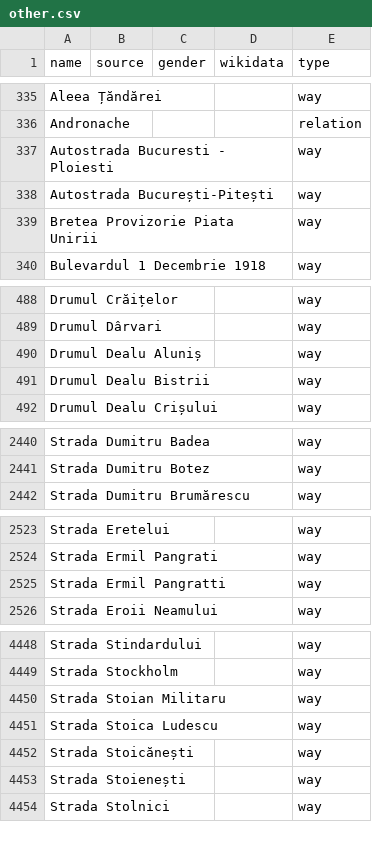
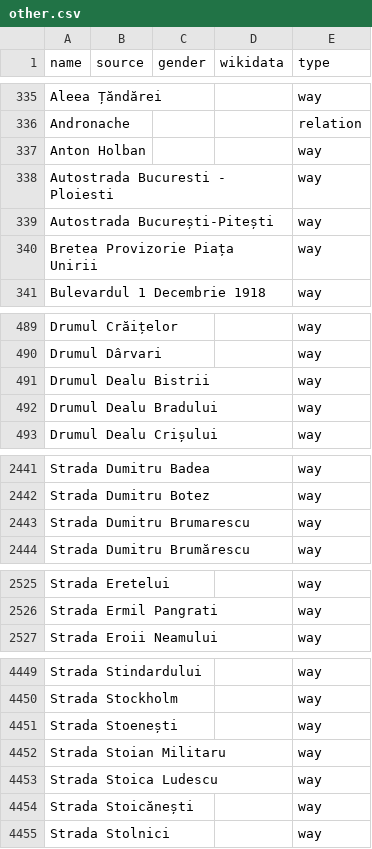
Before and after one commit to EqualStreetNames/equalstreetnames-bucharest, a CSV file: data/other.csv, drawn as a sheet; only a part is shown, gaps mark what is left out; removed rows and columns are numbered as before the commit, all else as after; the diff covers the shown part only; the diff names each change by its address in the sheet, - before the commit and + after, or states it on an @@ line.

```diff
--- a/data/other.csv
+++ b/data/other.csv
+row 337: Anton Holban |  |  |  | way
-A340 (name): Bretea Provizorie Piata Unirii
+A340 (name): Bretea Provizorie Piața Unirii
-row 490: Drumul Dealu Aluniș |  |  |  | way
+row 492: Drumul Dealu Bradului |  |  |  | way
+row 2443: Strada Dumitru Brumarescu |  |  |  | way
-row 2525: Strada Ermil Pangratti |  |  |  | way
+row 4451: Strada Stoenești |  |  |  | way
-row 4453: Strada Stoienești |  |  |  | way
```
Also changed, not shown: 1 added row and 1 removed row elsewhere in this file, 4 other files.
